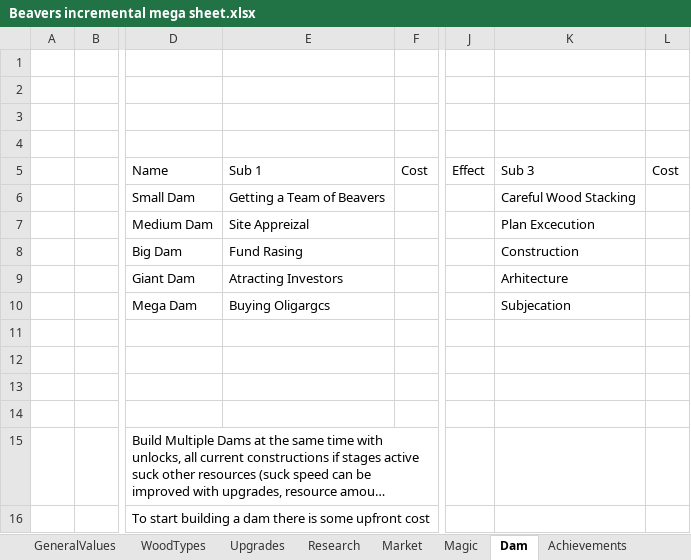
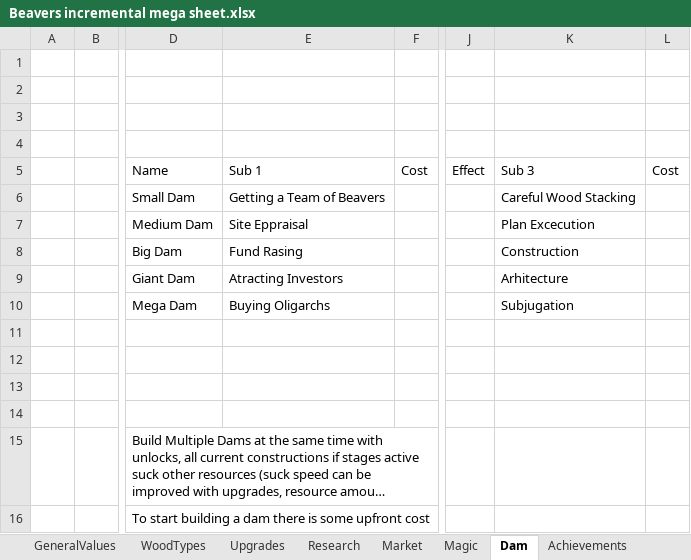
Before and after one commit to mdbernhards/BeaverIncremental, an Excel workbook: Beavers incremental mega sheet.xlsx, sheet Dam, drawn as a sheet; only a part is shown, gaps mark what is left out; long unchanged cells end in …; values as stored, in another font and other column widths than the file's, no borders; the diff names each change by its address in the sheet, - before the commit and + after, or states it on an @@ line.

```diff
--- a/Beavers incremental mega sheet.xlsx (sheet Dam)
+++ b/Beavers incremental mega sheet.xlsx (sheet Dam)
-E7: Site Appreizal
+E7: Site Eppraisal
-E10: Buying Oligargcs
+E10: Buying Oligarchs
-K10: Subjecation
+K10: Subjugation
```
Also changed, not shown: 13 other files.
